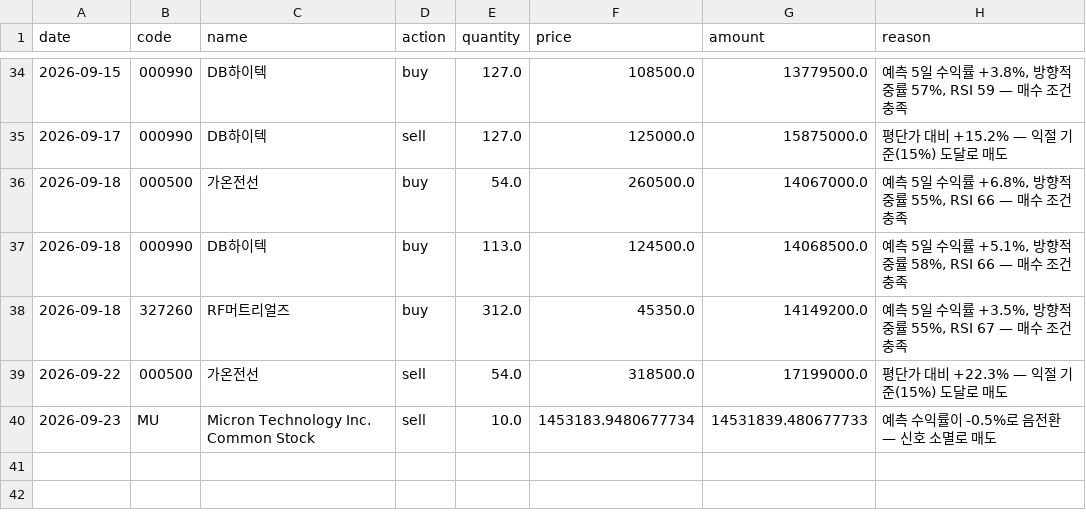
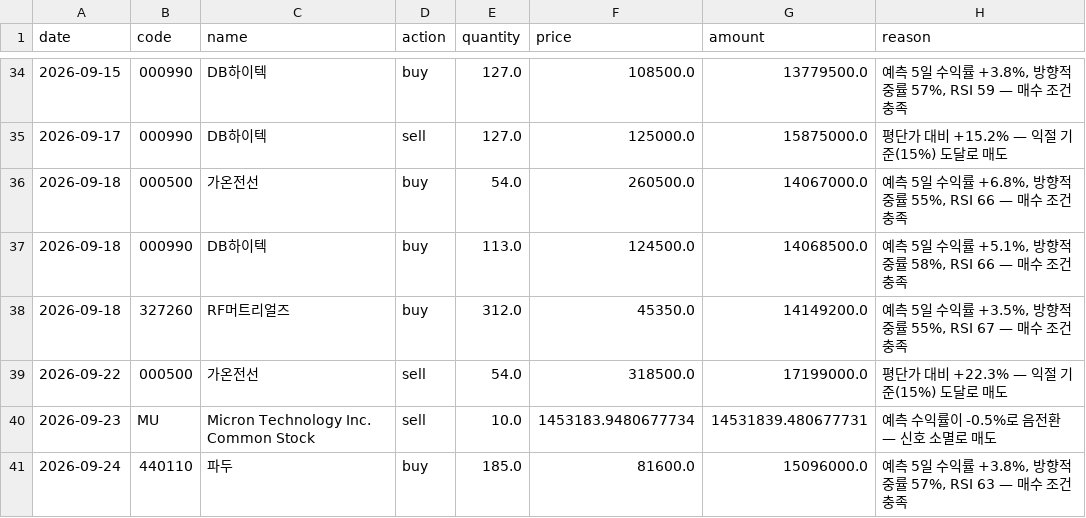
Before and after one commit to BryunB/kr-stock-dashboard, a CSV file: data/portfolio/trades.csv, drawn as a sheet; only a part is shown, gaps mark what is left out.

```diff
--- a/data/portfolio/trades.csv
+++ b/data/portfolio/trades.csv
@@ -39,2 +39,3 @@ date,code,name,action,quantity,price,amount,reason
 2026-09-22,000500,가온전선,sell,54.0,318500.0,17199000.0,평단가 대비 +22.3% — 익절 기준(15%) 도달로 매도
-2026-09-23,MU,Micron Technology Inc. Common Stock,sell,10.0,1453183.9480677734,14531839.480677733,예측 수익률이 -0.5%로 음전환 — 신호 소멸로 매도
+2026-09-23,MU,Micron Technology Inc. Common Stock,sell,10.0,1453183.9480677734,14531839.480677731,예측 수익률이 -0.5%로 음전환 — 신호 소멸로 매도
+2026-09-24,440110,파두,buy,185.0,81600.0,15096000.0,"예측 5일 수익률 +3.8%, 방향적중률 57%, RSI 63 — 매수 조건 충족"
```
Also changed, not shown: data/portfolio/equity_history.csv, 2 other files.
